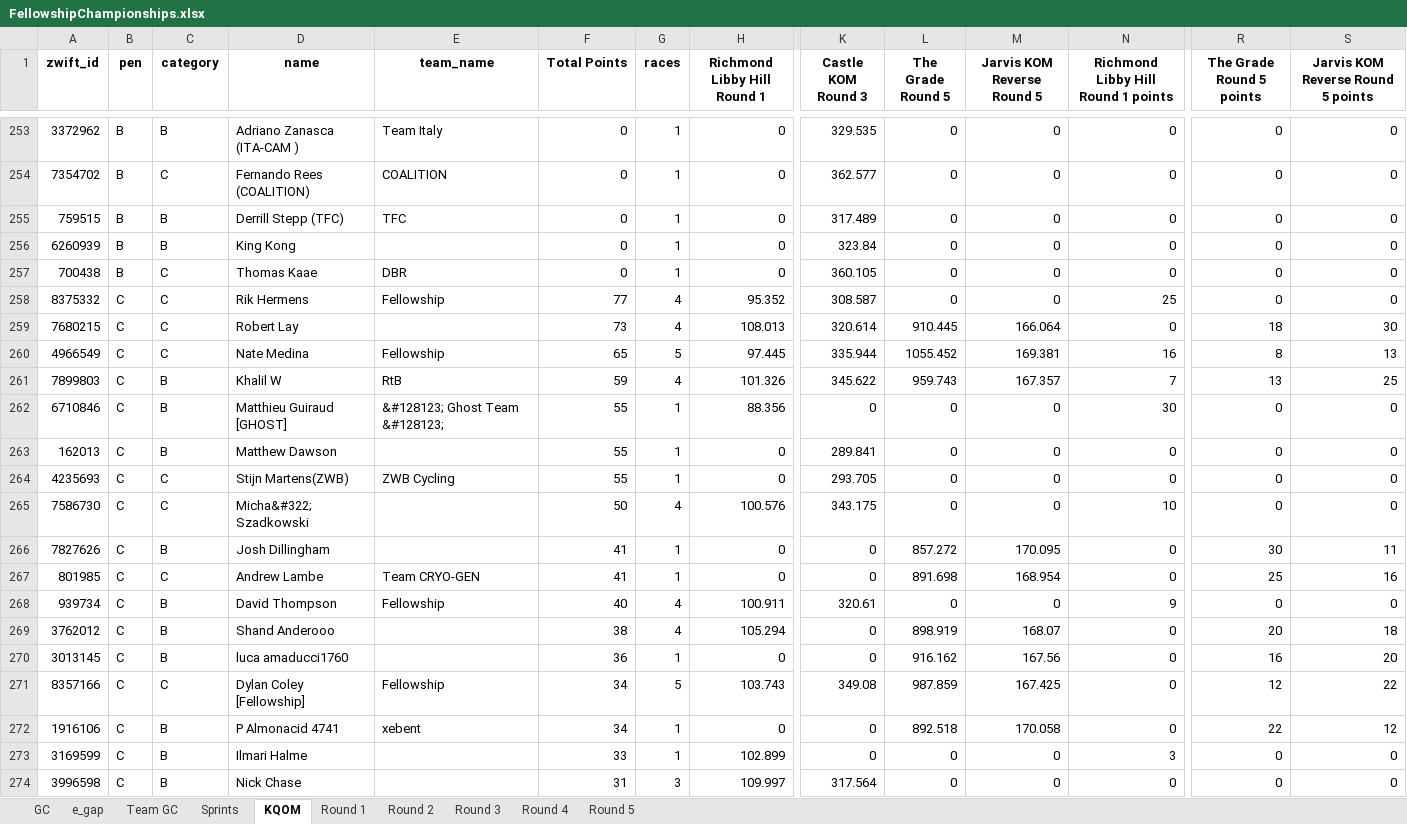
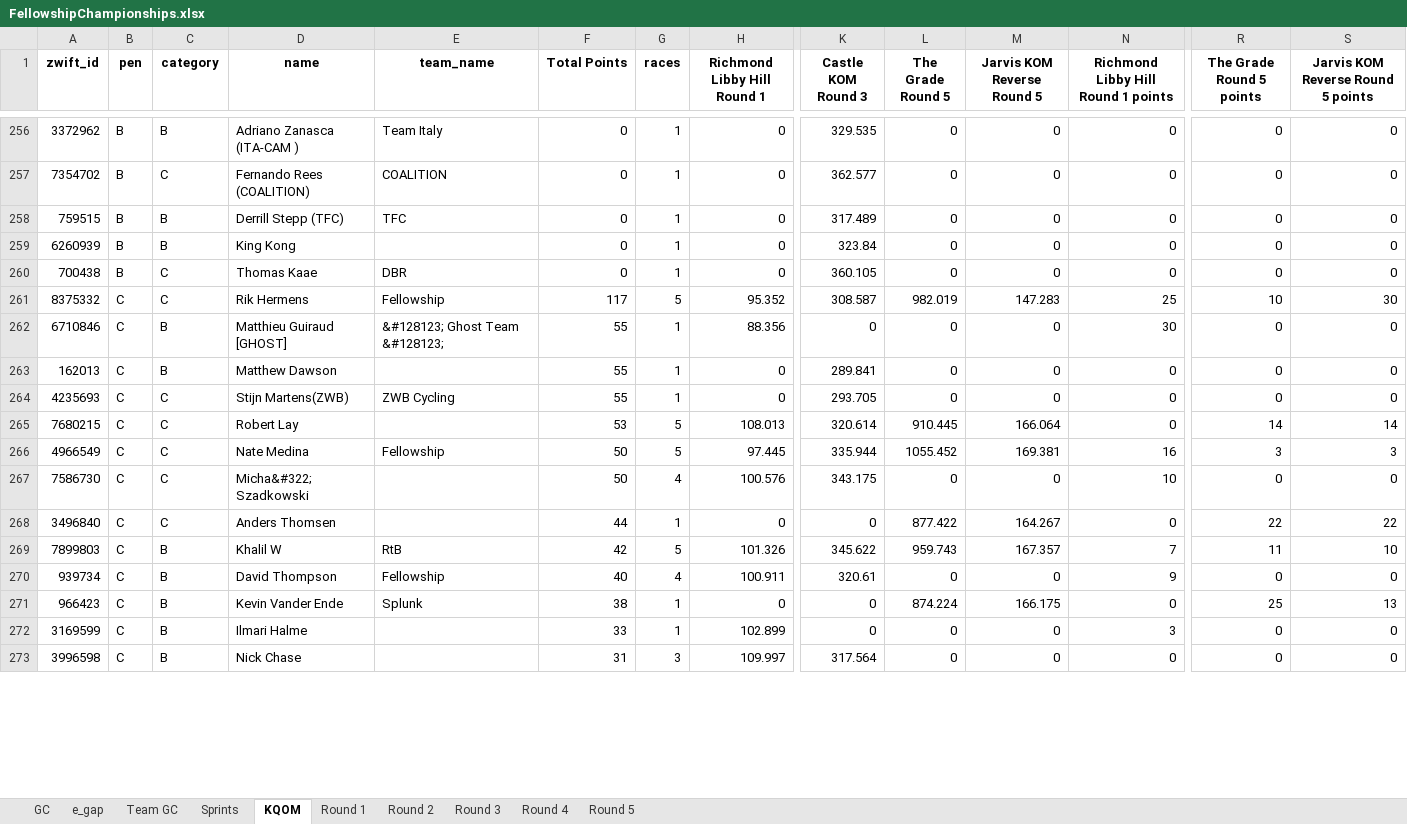
Before and after one commit to gleesonm1/FellowshipRaceSeries, an Excel workbook: FellowshipChampionships/FellowshipChampionships.xlsx, sheet KQOM, drawn as a sheet; only a part is shown, gaps mark what is left out; values as stored, in another font and other column widths than the file's, no borders; removed rows and columns are numbered as before the commit, all else as after; rows hold the shown columns only; the diff covers the shown part only; the diff names each change by its address in the sheet, - before the commit and + after, or states it on an @@ line.

Commit message:
race 4

```diff
--- a/FellowshipChampionships/FellowshipChampionships.xlsx (sheet KQOM)
+++ b/FellowshipChampionships/FellowshipChampionships.xlsx (sheet KQOM)
-F261 (Total Points): 77
+F261 (Total Points): 117
-G261 (races): 4
+G261 (races): 5
-L261 (The Grade Round 5): 0
+L261 (The Grade Round 5): 982.019
-M261 (Jarvis KOM Reverse Round 5): 0
+M261 (Jarvis KOM Reverse Round 5): 147.283
-R261 (The Grade Round 5 points): 0
+R261 (The Grade Round 5 points): 10
-S261: 0
+S261: 30
-row 259: 7680215 | C | C | Robert Lay |  | 73 | 4 | 108.013 | 320.614 | 910.445 | 166.064 | 0 | 18 | 30
-row 260: 4966549 | C | C | Nate Medina | Fellowship | 65 | 5 | 97.445 | 335.944 | 1055.452 | 169.381 | 16 | 8 | 13
-row 261: 7899803 | C | B | Khalil W | RtB | 59 | 4 | 101.326 | 345.622 | 959.743 | 167.357 | 7 | 13 | 25
+row 265: 7680215 | C | C | Robert Lay |  | 53 | 5 | 108.013 | 320.614 | 910.445 | 166.064 | 0 | 14 | 14
+row 266: 4966549 | C | C | Nate Medina | Fellowship | 50 | 5 | 97.445 | 335.944 | 1055.452 | 169.381 | 16 | 3 | 3
-row 266: 7827626 | C | B | Josh Dillingham |  | 41 | 1 | 0 | 0 | 857.272 | 170.095 | 0 | 30 | 11
-A268 (zwift_id): 801985
+A268 (zwift_id): 3496840
-D268 (name): Andrew Lambe
+D268 (name): Anders Thomsen
-E268 (team_name): Team CRYO-GEN
+E268 (team_name): (empty)
-F268 (Total Points): 41
+F268 (Total Points): 44
-L268 (The Grade Round 5): 891.698
+L268 (The Grade Round 5): 877.422
-M268 (Jarvis KOM Reverse Round 5): 168.954
+M268 (Jarvis KOM Reverse Round 5): 164.267
-R268 (The Grade Round 5 points): 25
+R268 (The Grade Round 5 points): 22
-S268: 16
+S268: 22
+row 269: 7899803 | C | B | Khalil W | RtB | 42 | 5 | 101.326 | 345.622 | 959.743 | 167.357 | 7 | 11 | 10
-row 269: 3762012 | C | B | Shand Anderooo |  | 38 | 4 | 105.294 | 0 | 898.919 | 168.07 | 0 | 20 | 18
-row 270: 3013145 | C | B | luca amaducci1760 |  | 36 | 1 | 0 | 0 | 916.162 | 167.56 | 0 | 16 | 20
-row 271: 8357166 | C | C | Dylan Coley [Fellowship] | Fellowship | 34 | 5 | 103.743 | 349.08 | 987.859 | 167.425 | 0 | 12 | 22
-A271 (zwift_id): 1916106
+A271 (zwift_id): 966423
-D271 (name): P Almonacid 4741
+D271 (name): Kevin Vander Ende
-E271 (team_name): xebent
+E271 (team_name): Splunk
-F271 (Total Points): 34
+F271 (Total Points): 38
-L271 (The Grade Round 5): 892.518
+L271 (The Grade Round 5): 874.224
-M271 (Jarvis KOM Reverse Round 5): 170.058
+M271 (Jarvis KOM Reverse Round 5): 166.175
-R271 (The Grade Round 5 points): 22
+R271 (The Grade Round 5 points): 25
-S271: 12
+S271: 13
```
Also changed, not shown: 48 added rows, 35 removed rows and 56 edited cells elsewhere in this sheet, sheet Sprints, sheet e_gap, sheet GC, sheet Round 5, sheet Team GC.
